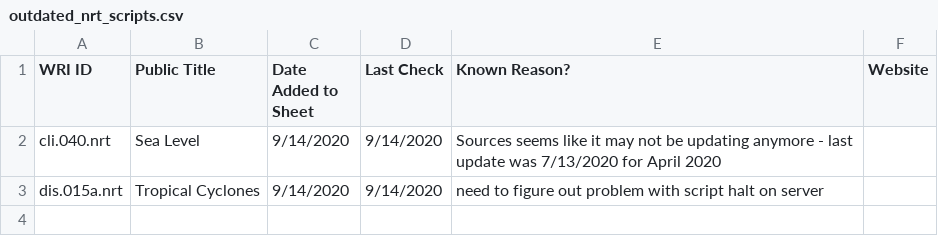
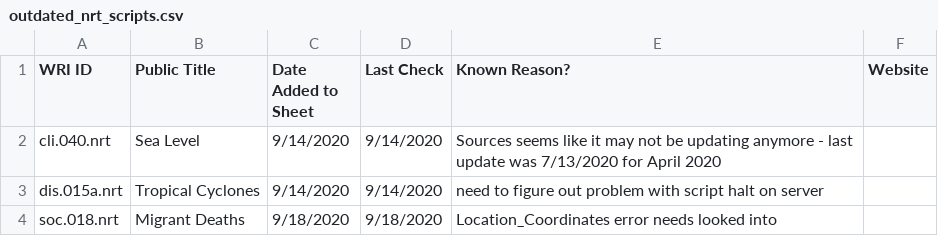
Before and after one commit to resource-watch/nrt-scripts, a CSV file: check_if_nrt_datasets_current/outdated_nrt_scripts.csv, drawn as a sheet; the diff names each change by its address in the sheet, - before the commit and + after, or states it on an @@ line.

Commit message:
Update outdated_nrt_scripts.csv

```diff
--- a/check_if_nrt_datasets_current/outdated_nrt_scripts.csv
+++ b/check_if_nrt_datasets_current/outdated_nrt_scripts.csv
+row 4: soc.018.nrt | Migrant Deaths | 9/18/2020 | 9/18/2020 | Location_Coordinates error needs looked into
```
